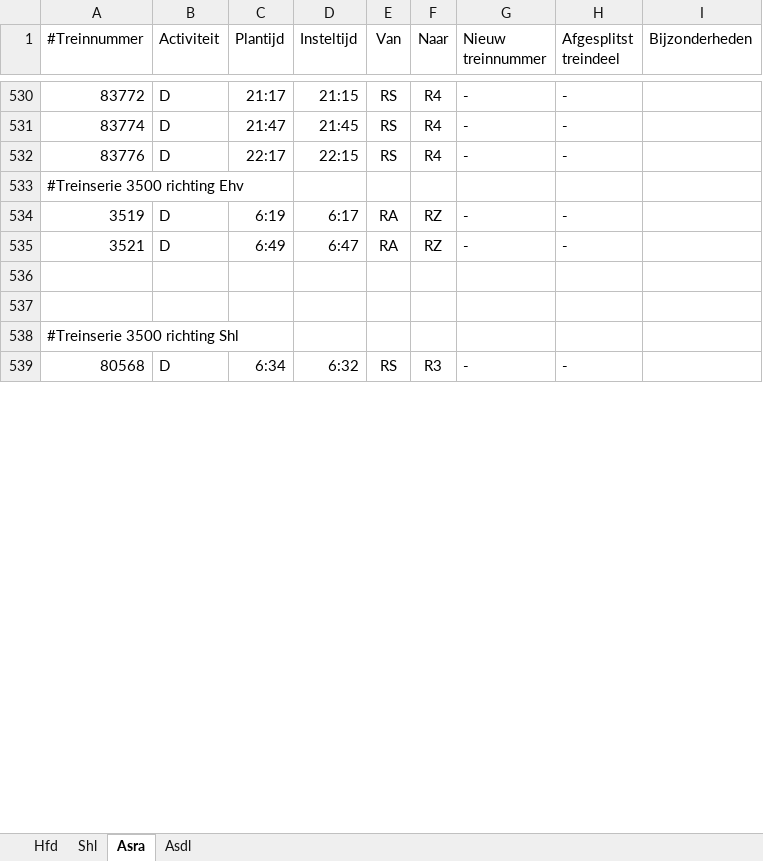
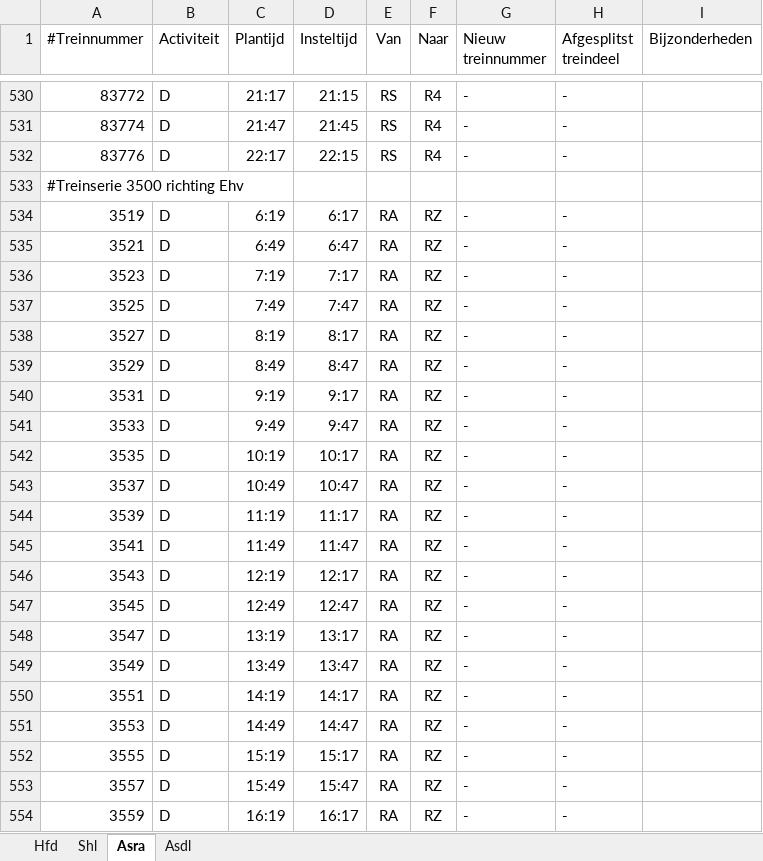
Before and after one commit to dgoedkoop/stwsim, an Excel workbook: Schiphollijn/Procesplan.xlsx, sheet Asra, drawn as a sheet; only a part is shown, gaps mark what is left out; the shorter side is filled out with more unchanged rows; values as stored, in another font and other column widths than the file's, no borders; the diff covers the shown part only; the diff names each change by its address in the sheet, - before the commit and + after, or states it on an @@ line.

```diff
--- a/Schiphollijn/Procesplan.xlsx (sheet Asra)
+++ b/Schiphollijn/Procesplan.xlsx (sheet Asra)
-row 536: (empty)
+row 536: 3523 | D | 7:19 | 7:17 | RA | RZ | - | -
-row 537: (empty)
+row 537: 3525 | D | 7:49 | 7:47 | RA | RZ | - | -
+row 538: 3527 | D | 8:19 | 8:17 | RA | RZ | - | -
+row 539: 3529 | D | 8:49 | 8:47 | RA | RZ | - | -
+row 540: 3531 | D | 9:19 | 9:17 | RA | RZ | - | -
+row 541: 3533 | D | 9:49 | 9:47 | RA | RZ | - | -
+row 542: 3535 | D | 10:19 | 10:17 | RA | RZ | - | -
+row 543: 3537 | D | 10:49 | 10:47 | RA | RZ | - | -
+row 544: 3539 | D | 11:19 | 11:17 | RA | RZ | - | -
+row 545: 3541 | D | 11:49 | 11:47 | RA | RZ | - | -
+row 546: 3543 | D | 12:19 | 12:17 | RA | RZ | - | -
+row 547: 3545 | D | 12:49 | 12:47 | RA | RZ | - | -
+row 548: 3547 | D | 13:19 | 13:17 | RA | RZ | - | -
+row 549: 3549 | D | 13:49 | 13:47 | RA | RZ | - | -
+row 550: 3551 | D | 14:19 | 14:17 | RA | RZ | - | -
+row 551: 3553 | D | 14:49 | 14:47 | RA | RZ | - | -
+row 552: 3555 | D | 15:19 | 15:17 | RA | RZ | - | -
+row 553: 3557 | D | 15:49 | 15:47 | RA | RZ | - | -
+row 554: 3559 | D | 16:19 | 16:17 | RA | RZ | - | -
```
Also changed, not shown: 205 added rows and 16 edited cells elsewhere in this sheet, sheet Hfd, sheet Shl, sheet Asdl, Schiphollijn/Hfdo_plan.xlsx, 15 other files.
